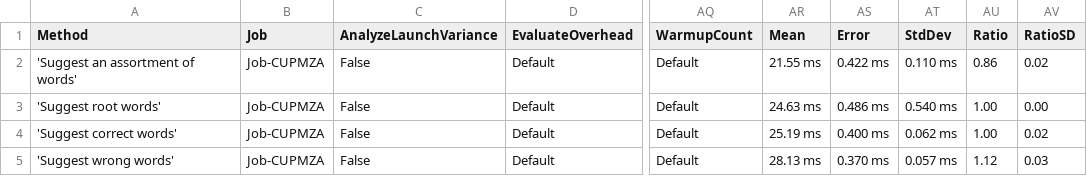
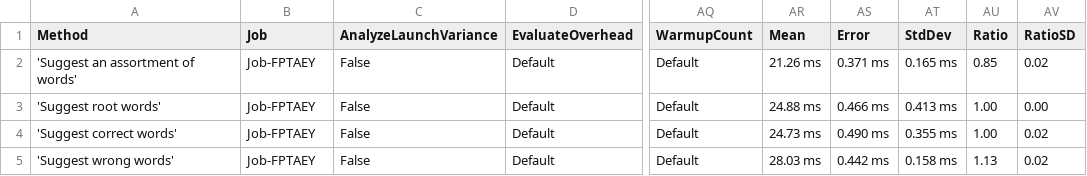
Before and after one commit to aarondandy/WeCantSpell.Hunspell, a CSV file: WeCantSpell.Hunspell.Benchmarking.MicroSuites/BenchmarkDotNet.Artifacts/results/WeCantSpell.Hunspell.Benchmarking.MicroSuites.EnUsWordListSuggestSuite-report.csv, drawn as a sheet; only a part is shown, gaps mark what is left out; the diff names each change by its address in the sheet, - before the commit and + after, or states it on an @@ line.

```diff
--- a/WeCantSpell.Hunspell.Benchmarking.MicroSuites/BenchmarkDotNet.Artifacts/results/WeCantSpell.Hunspell.Benchmarking.MicroSuites.EnUsWordListSuggestSuite-report.csv
+++ b/WeCantSpell.Hunspell.Benchmarking.MicroSuites/BenchmarkDotNet.Artifacts/results/WeCantSpell.Hunspell.Benchmarking.MicroSuites.EnUsWordListSuggestSuite-report.csv
-B2:B5 (Job): Job-CUPMZA
+B2:B5 (Job): Job-FPTAEY
-AR2 (Mean): 21.55 ms
+AR2 (Mean): 21.26 ms
-AS2 (Error): 0.422 ms
+AS2 (Error): 0.371 ms
-AT2 (StdDev): 0.110 ms
+AT2 (StdDev): 0.165 ms
-AU2 (Ratio): 0.86
+AU2 (Ratio): 0.85
-AR3 (Mean): 24.63 ms
+AR3 (Mean): 24.88 ms
-AS3 (Error): 0.486 ms
+AS3 (Error): 0.466 ms
-AT3 (StdDev): 0.540 ms
+AT3 (StdDev): 0.413 ms
-AR4 (Mean): 25.19 ms
+AR4 (Mean): 24.73 ms
-AS4 (Error): 0.400 ms
+AS4 (Error): 0.490 ms
-AT4 (StdDev): 0.062 ms
+AT4 (StdDev): 0.355 ms
-AR5 (Mean): 28.13 ms
+AR5 (Mean): 28.03 ms
-AS5 (Error): 0.370 ms
+AS5 (Error): 0.442 ms
-AT5 (StdDev): 0.057 ms
+AT5 (StdDev): 0.158 ms
-AU5 (Ratio): 1.12
+AU5 (Ratio): 1.13
-AV5 (RatioSD): 0.03
+AV5 (RatioSD): 0.02
```
Also changed, not shown: WeCantSpell.Hunspell.Benchmarking.MicroSuites/BenchmarkDotNet.Artifacts/results/WeCantSpell.Hunspell.Benchmarking.MicroSuites.EnUsWordListCheckSuite-report.csv, 14 other files.
